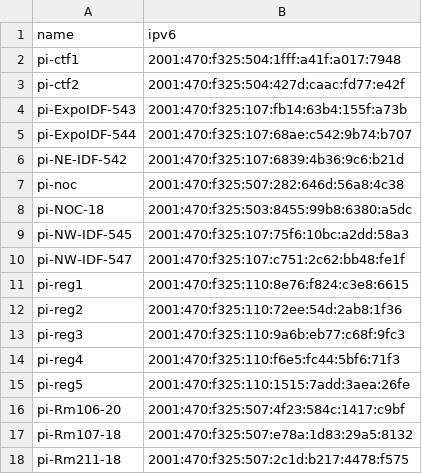
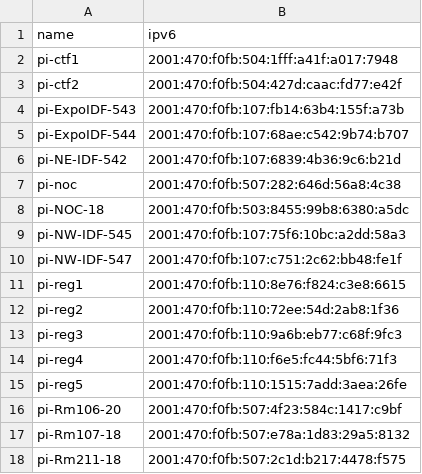
Before and after one commit to socallinuxexpo/scale-network, a CSV file: facts/pi/pilist.csv, drawn as a sheet.

```diff
--- a/facts/pi/pilist.csv
+++ b/facts/pi/pilist.csv
@@ -1,18 +1,18 @@
 name,ipv6
-pi-ctf1,2001:470:f325:504:1fff:a41f:a017:7948
-pi-ctf2,2001:470:f325:504:427d:caac:fd77:e42f
-pi-ExpoIDF-543,2001:470:f325:107:fb14:63b4:155f:a73b
-pi-ExpoIDF-544,2001:470:f325:107:68ae:c542:9b74:b707
-pi-NE-IDF-542,2001:470:f325:107:6839:4b36:9c6:b21d
-pi-noc,2001:470:f325:507:282:646d:56a8:4c38
-pi-NOC-18,2001:470:f325:503:8455:99b8:6380:a5dc
-pi-NW-IDF-545,2001:470:f325:107:75f6:10bc:a2dd:58a3
-pi-NW-IDF-547,2001:470:f325:107:c751:2c62:bb48:fe1f
-pi-reg1,2001:470:f325:110:8e76:f824:c3e8:6615
-pi-reg2,2001:470:f325:110:72ee:54d:2ab8:1f36
-pi-reg3,2001:470:f325:110:9a6b:eb77:c68f:9fc3
-pi-reg4,2001:470:f325:110:f6e5:fc44:5bf6:71f3
-pi-reg5,2001:470:f325:110:1515:7add:3aea:26fe
-pi-Rm106-20,2001:470:f325:507:4f23:584c:1417:c9bf
-pi-Rm107-18,2001:470:f325:507:e78a:1d83:29a5:8132
-pi-Rm211-18,2001:470:f325:507:2c1d:b217:4478:f575
+pi-ctf1,2001:470:f0fb:504:1fff:a41f:a017:7948
+pi-ctf2,2001:470:f0fb:504:427d:caac:fd77:e42f
+pi-ExpoIDF-543,2001:470:f0fb:107:fb14:63b4:155f:a73b
+pi-ExpoIDF-544,2001:470:f0fb:107:68ae:c542:9b74:b707
+pi-NE-IDF-542,2001:470:f0fb:107:6839:4b36:9c6:b21d
+pi-noc,2001:470:f0fb:507:282:646d:56a8:4c38
+pi-NOC-18,2001:470:f0fb:503:8455:99b8:6380:a5dc
+pi-NW-IDF-545,2001:470:f0fb:107:75f6:10bc:a2dd:58a3
+pi-NW-IDF-547,2001:470:f0fb:107:c751:2c62:bb48:fe1f
+pi-reg1,2001:470:f0fb:110:8e76:f824:c3e8:6615
+pi-reg2,2001:470:f0fb:110:72ee:54d:2ab8:1f36
+pi-reg3,2001:470:f0fb:110:9a6b:eb77:c68f:9fc3
+pi-reg4,2001:470:f0fb:110:f6e5:fc44:5bf6:71f3
+pi-reg5,2001:470:f0fb:110:1515:7add:3aea:26fe
+pi-Rm106-20,2001:470:f0fb:507:4f23:584c:1417:c9bf
+pi-Rm107-18,2001:470:f0fb:507:e78a:1d83:29a5:8132
+pi-Rm211-18,2001:470:f0fb:507:2c1d:b217:4478:f575
```
Also changed, not shown: facts/servers/serverlist.csv.
